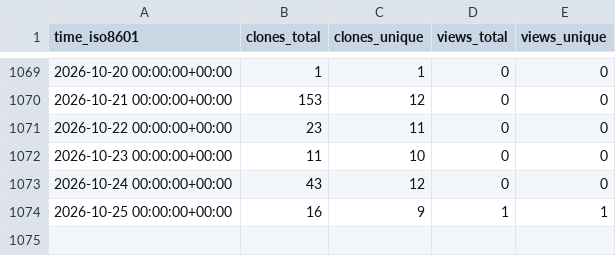
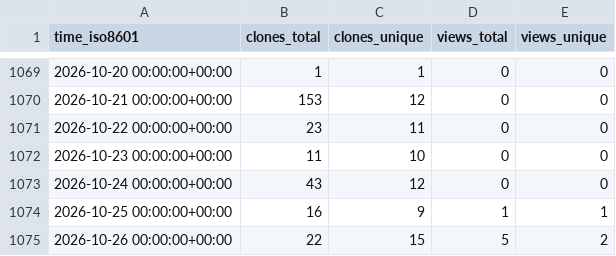
Before and after one commit to Inria-NERV/happyFeat, a CSV file: Inria-NERV/happyFeat/ghrs-data/views_clones_aggregate.csv, drawn as a sheet; only a part is shown, gaps mark what is left out.

```diff
--- a/Inria-NERV/happyFeat/ghrs-data/views_clones_aggregate.csv
+++ b/Inria-NERV/happyFeat/ghrs-data/views_clones_aggregate.csv
@@ -1074 +1074,2 @@ time_iso8601,clones_total,clones_unique,views_total,views_unique
 2026-10-25 00:00:00+00:00,16,9,1,1
+2026-10-26 00:00:00+00:00,22,15,5,2
```
Also changed, not shown: 1 other file.
